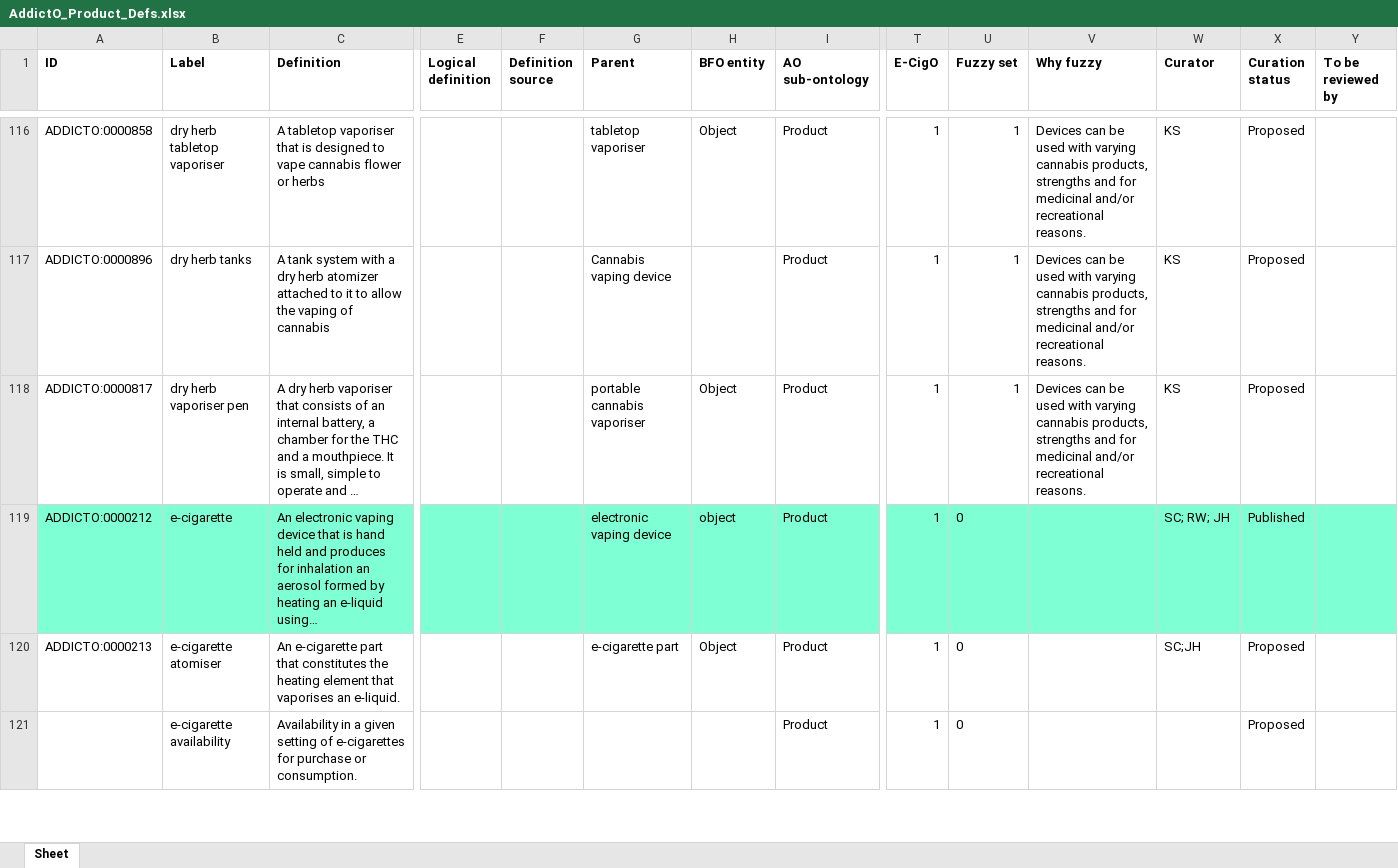
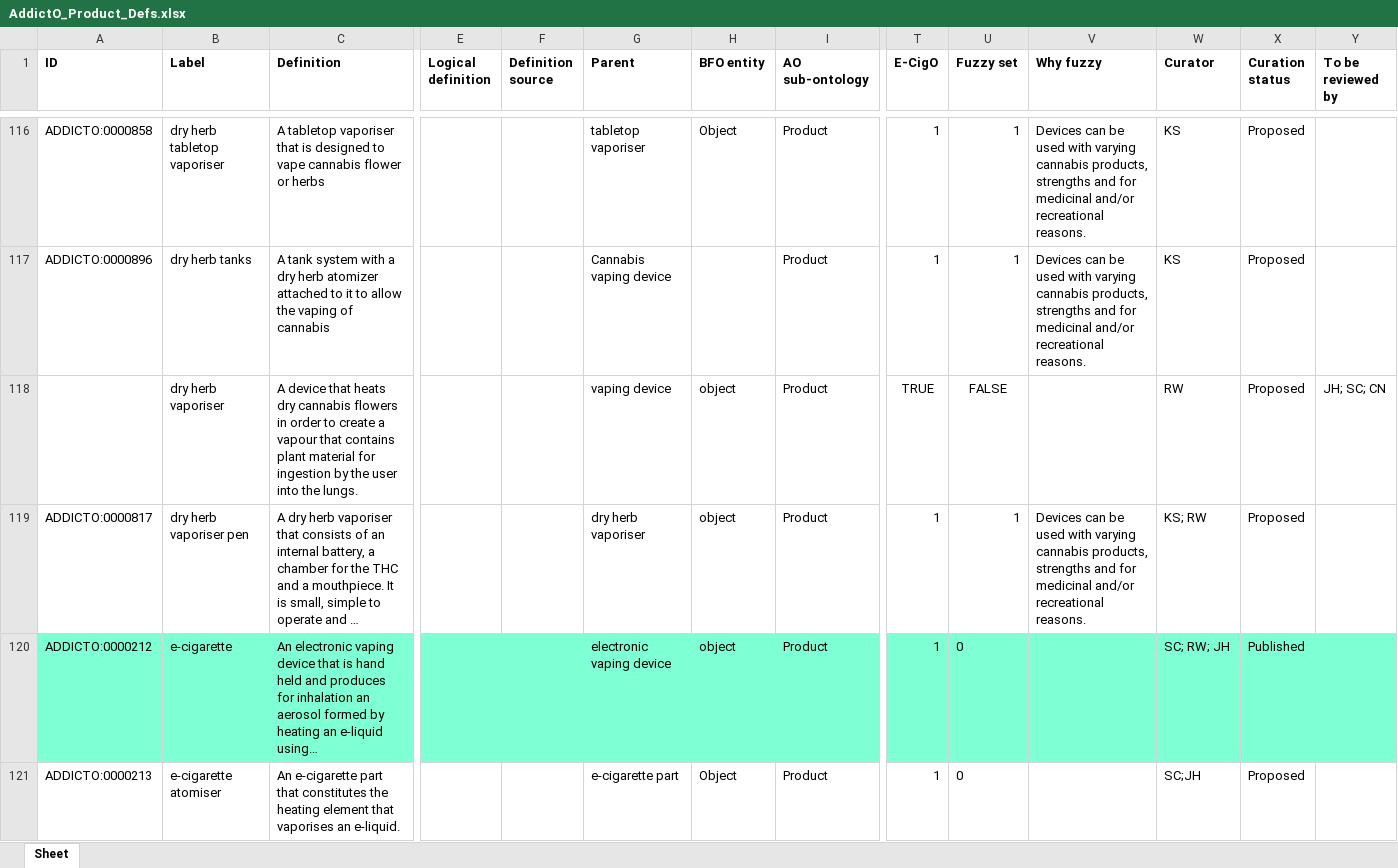
Before and after one commit to addicto-org/addiction-ontology, an Excel workbook: inputs/AddictO_Product_Defs.xlsx, sheet Sheet, drawn as a sheet; only a part is shown, gaps mark what is left out; the shorter side is filled out with more unchanged rows; long unchanged cells end in …; values as stored, in another font and other column widths than the file's, no borders; addresses are those after the commit; rows hold the shown columns only; the diff names each change by its address in the sheet, - before the commit and + after, or states it on an @@ line.

Commit message:
Updating AddictO_Product_Defs.xlsx

```diff
--- a/inputs/AddictO_Product_Defs.xlsx (sheet Sheet)
+++ b/inputs/AddictO_Product_Defs.xlsx (sheet Sheet)
+row 118:  | dry herb vaporiser | A device that heats dry cannabis flowers in order to create a vapour that contains plant material for ingestion by the user into the lungs. |  |  | vaping device | object | Product | TRUE | FALSE |  | RW | Proposed | JH; SC; CN
-G119 (Parent): portable cannabis vaporiser
+G119 (Parent): dry herb vaporiser
-H119 (BFO entity): Object
+H119 (BFO entity): object
-W119 (Curator): KS
+W119 (Curator): KS; RW
```
